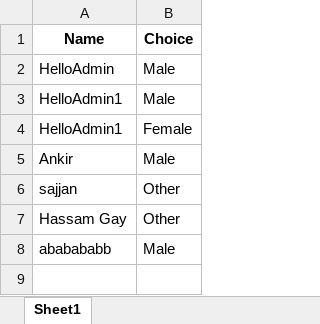
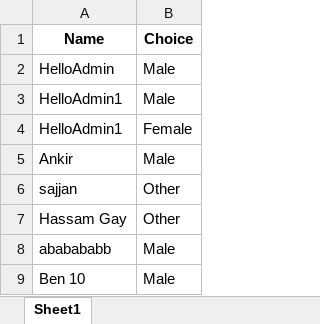
Before and after one commit to AnkitCh0ubey/streamlit_login, an Excel workbook: user_data1.xlsx, sheet Sheet1, drawn as a sheet; values as stored, in another font and other column widths than the file's, no borders; the diff names each change by its address in the sheet, - before the commit and + after, or states it on an @@ line.

```diff
--- a/user_data1.xlsx (sheet Sheet1)
+++ b/user_data1.xlsx (sheet Sheet1)
+row 9: Ben 10 | Male
```
Also changed, not shown: 1 other file.
